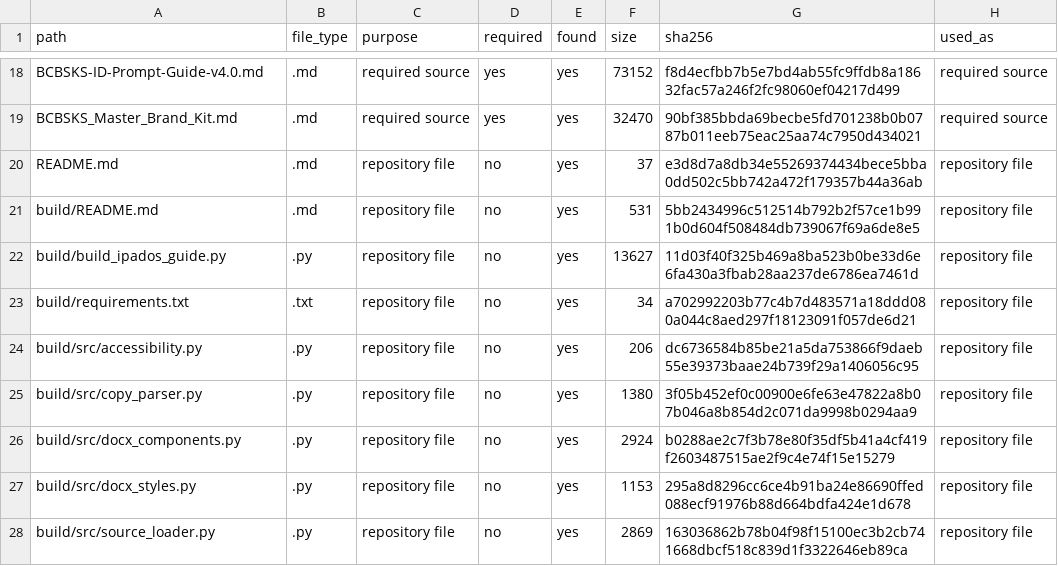
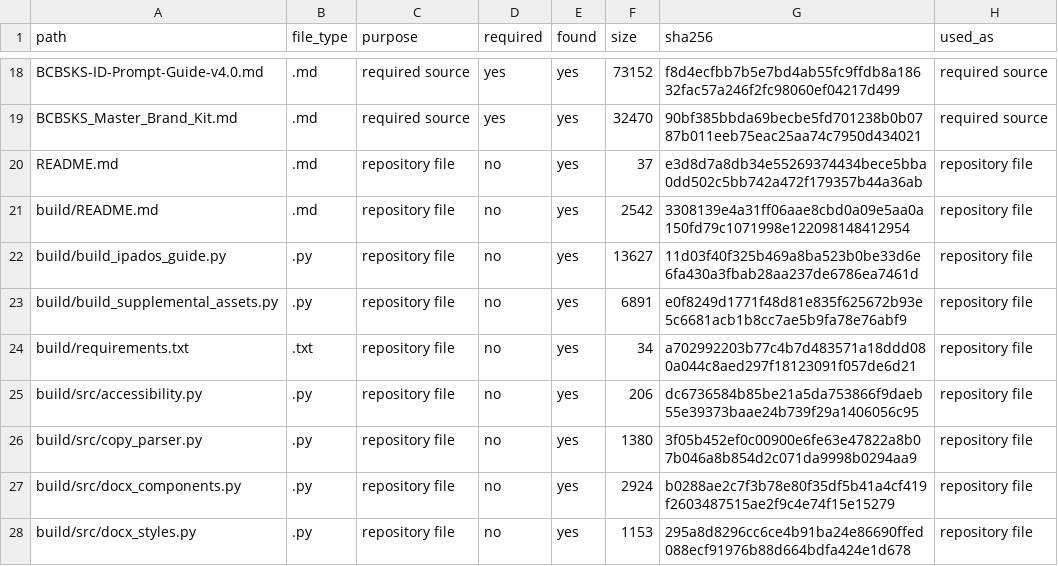
Before and after one commit to travis-true/Outlook_Docs, a CSV file: build/output/Take-Control-of-Your-Inbox_Outlook-on-iPadOS_Source-Inventory_v1.0.csv, drawn as a sheet; only a part is shown, gaps mark what is left out; the shorter side is filled out with more unchanged rows.

Commit message:
Document supplemental asset generation

```diff
--- a/build/output/Take-Control-of-Your-Inbox_Outlook-on-iPadOS_Source-Inventory_v1.0.csv
+++ b/build/output/Take-Control-of-Your-Inbox_Outlook-on-iPadOS_Source-Inventory_v1.0.csv
@@ -20,4 +20,5 @@ BCBSKS_Master_Brand_Kit.md,.md,required source,yes,yes,32470,90bf385bbda69becbe5
 README.md,.md,repository file,no,yes,37,e3d8d7a8db34e55269374434bece5bba0dd502c5bb742a472f179357b44a36ab,repository file
-build/README.md,.md,repository file,no,yes,531,5bb2434996c512514b792b2f57ce1b991b0d604f508484db739067f69a6de8e5,repository file
+build/README.md,.md,repository file,no,yes,2542,3308139e4a31ff06aae8cbd0a09e5aa0a150fd79c1071998e122098148412954,repository file
 build/build_ipados_guide.py,.py,repository file,no,yes,13627,11d03f40f325b469a8ba523b0be33d6e6fa430a3fbab28aa237de6786ea7461d,repository file
+build/build_supplemental_assets.py,.py,repository file,no,yes,6891,e0f8249d1771f48d81e835f625672b93e5c6681acb1b8cc7ae5b9fa78e76abf9,repository file
 build/requirements.txt,.txt,repository file,no,yes,34,a702992203b77c4b7d483571a18ddd080a044c8aed297f18123091f057de6d21,repository file
```
Also changed, not shown: 45 other files.
